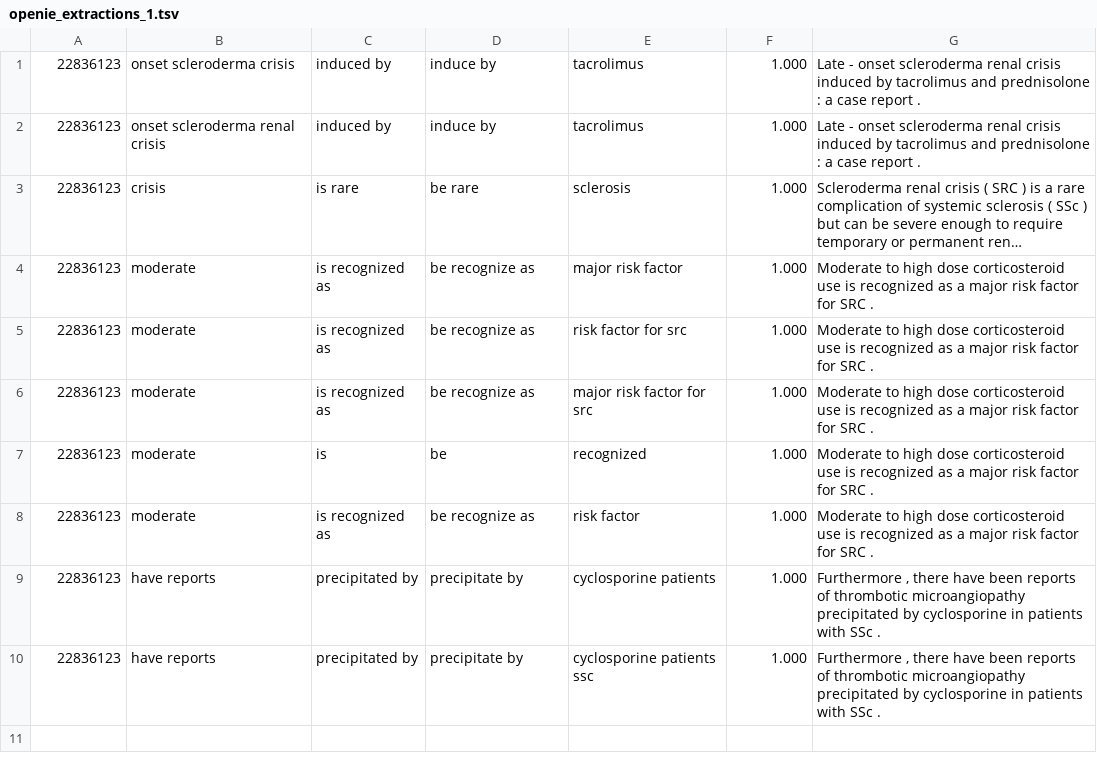
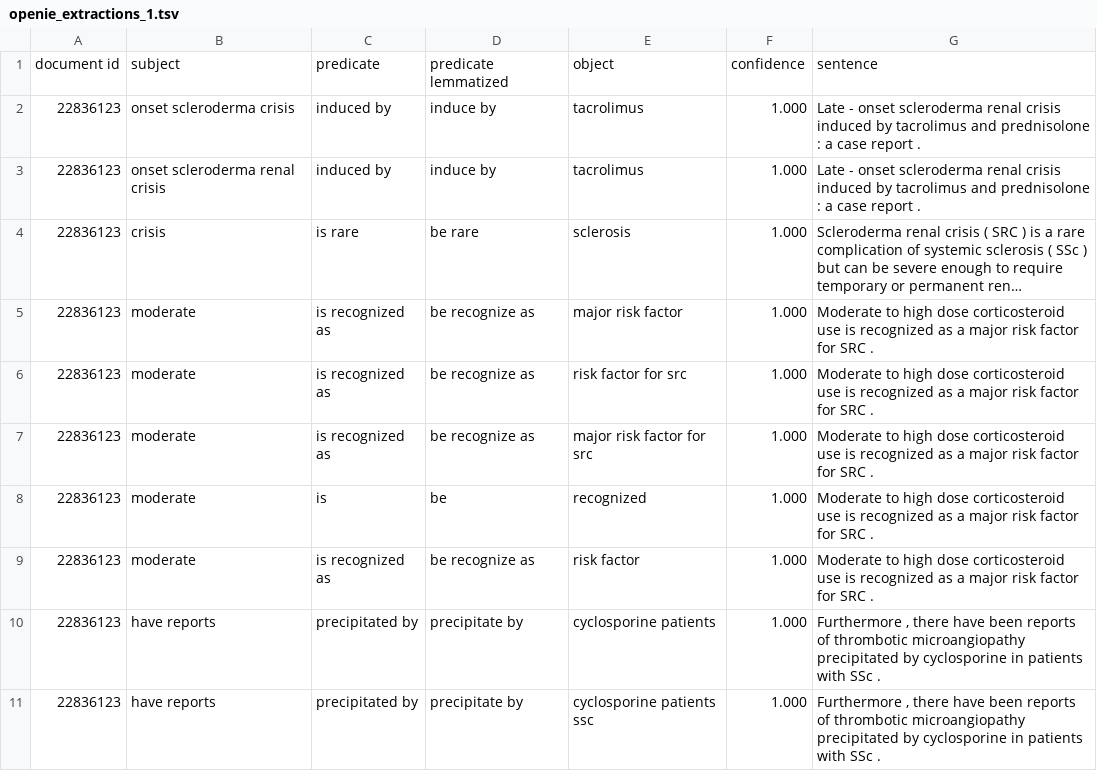
Before and after one commit to HermannKroll/NarrativeIntelligence, a TSV file: src/nitests/resources/extraction/openie_extractions_1.tsv, drawn as a sheet; long unchanged cells end in …; the diff names each change by its address in the sheet, - before the commit and + after, or states it on an @@ line.

```diff
--- a/src/nitests/resources/extraction/openie_extractions_1.tsv
+++ b/src/nitests/resources/extraction/openie_extractions_1.tsv
+row 1: document id | subject | predicate | predicate lemmatized | object | confidence | sentence
```
Also changed, not shown: src/nitests/resources/extraction/pathie_extractions_1.tsv, 5 other files.
